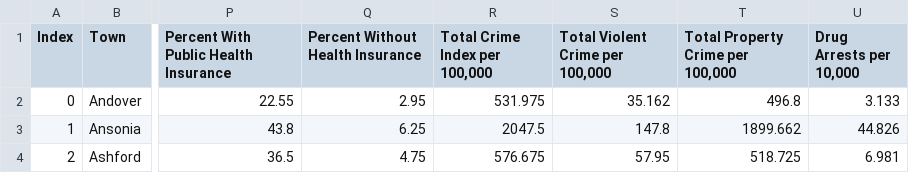
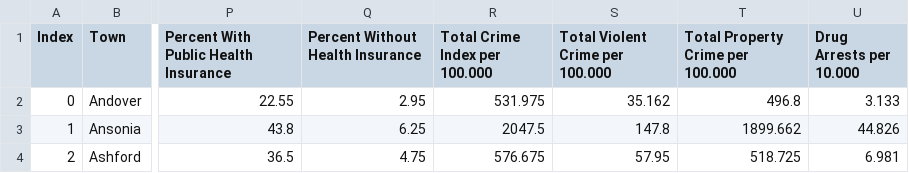
Before and after one commit to hari-p02/MATH3094_Project, a CSV file: TownData.csv, drawn as a sheet; only a part is shown, gaps mark what is left out; the diff names each change by its address in the sheet, - before the commit and + after, or states it on an @@ line.

```diff
--- a/TownData.csv
+++ b/TownData.csv
-R1: Total Crime Index per 100,000
+R1: Total Crime Index per 100.000
-S1: Total Violent Crime per 100,000
+S1: Total Violent Crime per 100.000
-T1: Total Property Crime per 100,000
+T1: Total Property Crime per 100.000
-U1: Drug Arrests per 10,000
+U1: Drug Arrests per 10.000
```
Also changed, not shown: 1 other file.
